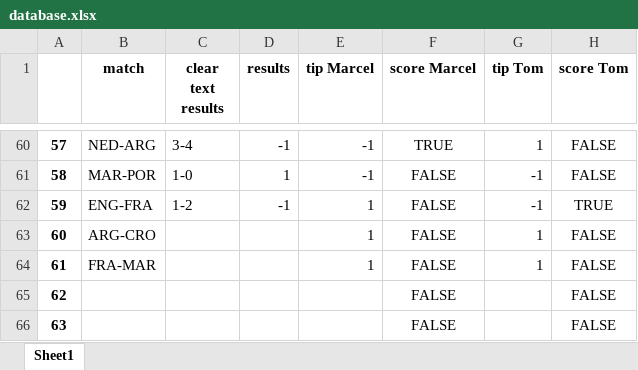
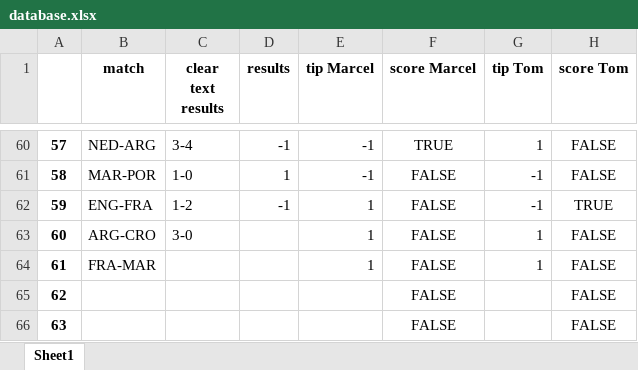
Before and after one commit to marcelcech/WorldCupBettings2022, an Excel workbook: backend/database.xlsx, sheet Sheet1, drawn as a sheet; only a part is shown, gaps mark what is left out; values as stored, in another font and other column widths than the file's, no borders; the diff names each change by its address in the sheet, - before the commit and + after, or states it on an @@ line.

Commit message:
Update database.xlsx

```diff
--- a/backend/database.xlsx (sheet Sheet1)
+++ b/backend/database.xlsx (sheet Sheet1)
-C63 (clear text results): (empty)
+C63 (clear text results): 3-0
```
